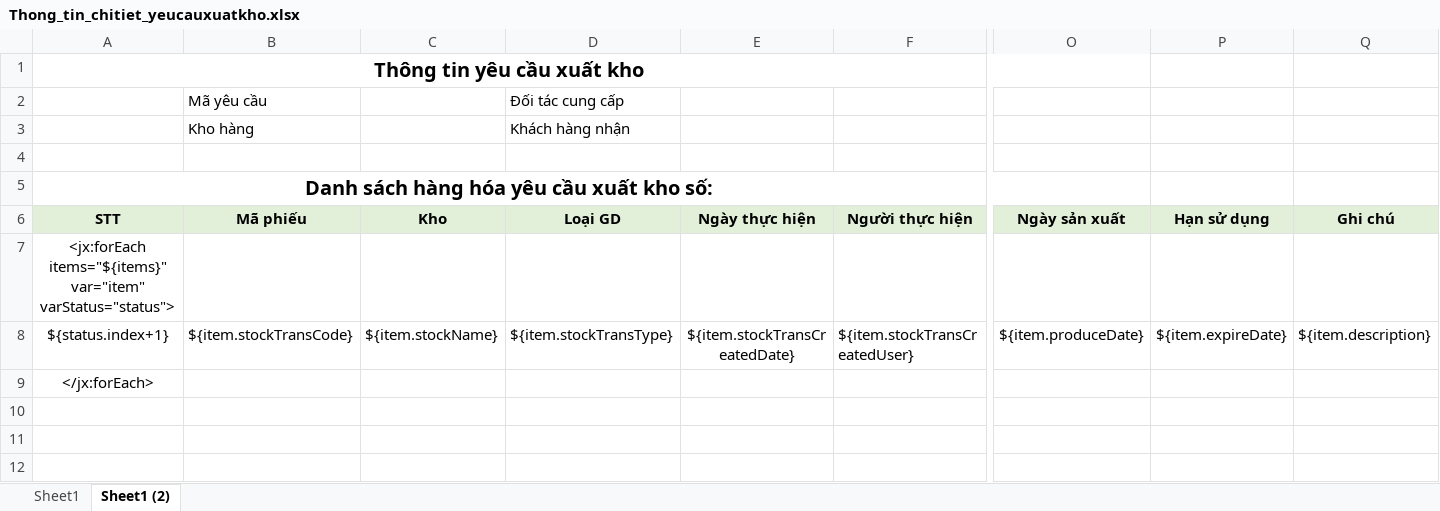
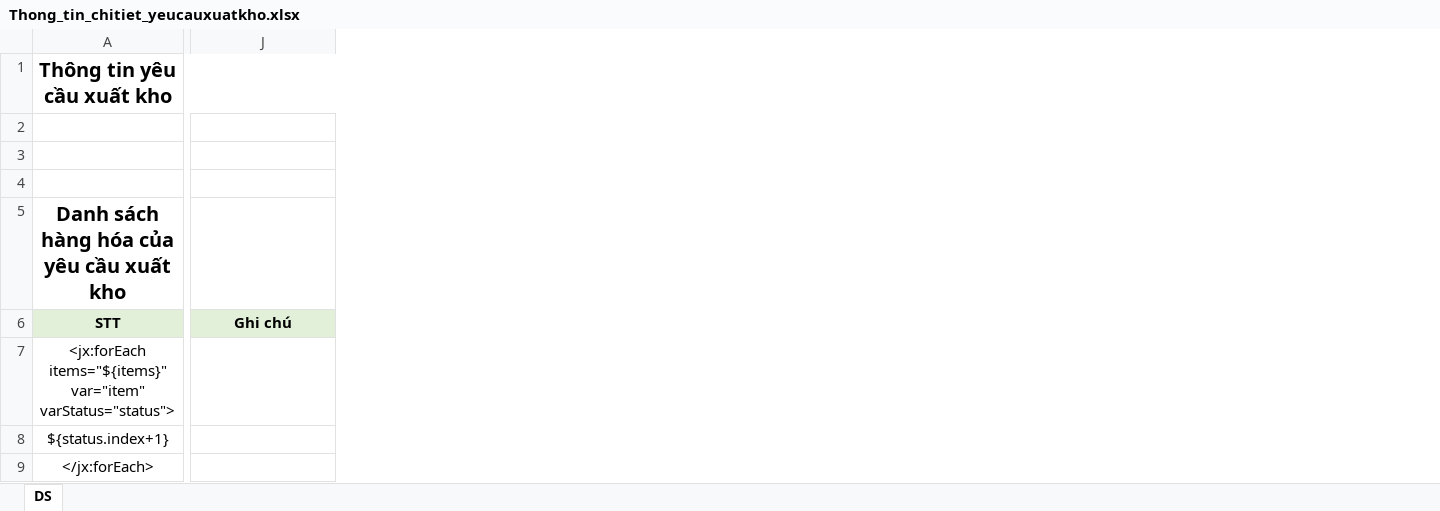
Before and after one commit to duyot/WMS_Documents, an Excel workbook: 2.Design/Template/Thong_tin_chitiet_yeucauxuatkho.xlsx, sheet DS, drawn as a sheet; only a part is shown, gaps mark what is left out; values as stored, in another font and other column widths than the file's, no borders; removed rows and columns are numbered as before the commit, all else as after; rows hold the shown columns only; the diff names each change by its address in the sheet, - before the commit and + after, or states it on an @@ line.

```diff
--- a/2.Design/Template/Thong_tin_chitiet_yeucauxuatkho.xlsx (sheet DS)
+++ b/2.Design/Template/Thong_tin_chitiet_yeucauxuatkho.xlsx (sheet DS)
-sheet tab: Sheet1 (2)
+sheet tab: DS
-sheet tab: Sheet1
-column B, rows 6-8: Mã phiếu |  | ${item.stockTransCode}
-column C, rows 6-8: Kho |  | ${item.stockName}
-column D, rows 6-8: Loại GD |  | ${item.stockTransType}
-column E, rows 6-8: Ngày thực hiện |  | ${item.stockTransCreatedDate}
-column F, rows 6-8: Người thực hiện |  | ${item.stockTransCreatedUser}
-column O, rows 6-8: Ngày sản xuất |  | ${item.produceDate}
-column P, rows 6-8: Hạn sử dụng |  | ${item.expireDate}
-A1:O1 merged
+A1:J1 merged
-row 2:  | Mã yêu cầu |  | Đối tác cung cấp
-row 3:  | Kho hàng |  | Khách hàng nhận
+row 2: (empty)
+row 3: (empty)
-A5: Danh sách hàng hóa yêu cầu xuất kho số:
+A5: Danh sách hàng hóa của yêu cầu xuất kho
-J8: ${item.description}
+J8: (empty)
```
